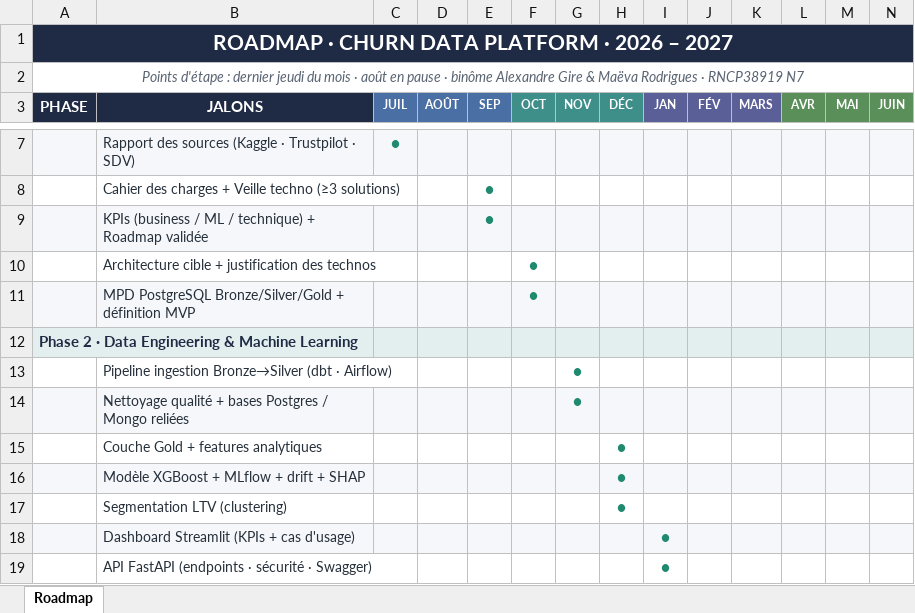
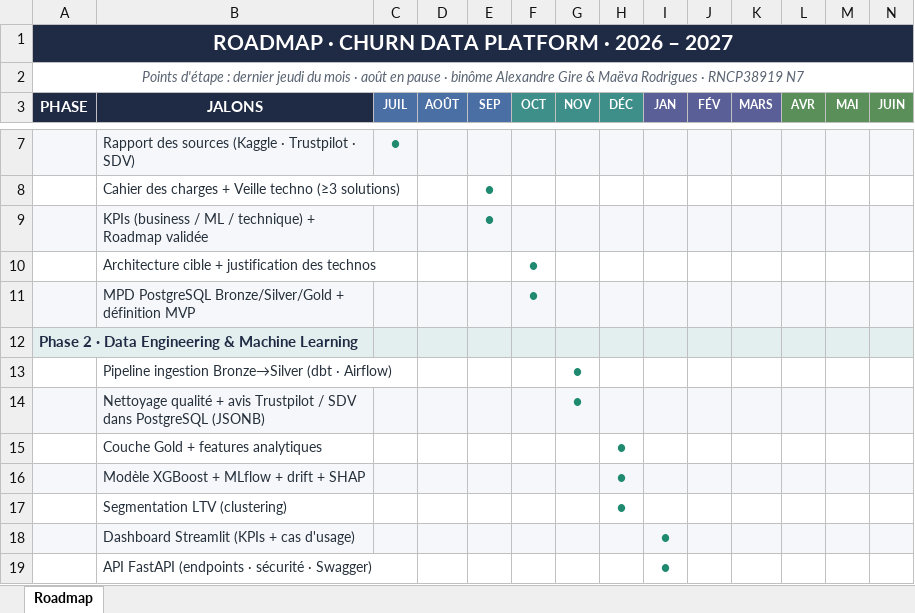
Before and after one commit to Maeva-RODRIGUES/churn-data-platform, an Excel workbook: Roadmap/roadmap_churn_2026-2027.xlsx, sheet Roadmap, drawn as a sheet; only a part is shown, gaps mark what is left out; values as stored, in another font and other column widths than the file's, no borders; the diff names each change by its address in the sheet, - before the commit and + after, or states it on an @@ line.

```diff
--- a/Roadmap/roadmap_churn_2026-2027.xlsx (sheet Roadmap)
+++ b/Roadmap/roadmap_churn_2026-2027.xlsx (sheet Roadmap)
-B14 (JALONS): …qualité + bases Postgres / Mongo reliées
+B14 (JALONS): …qualité + avis Trustpilot / SDV dans PostgreSQL (JSONB)
```
Also changed, not shown: Roadmap/roadmap_churn_2026-2027_v2.xlsx, 2 other files.
